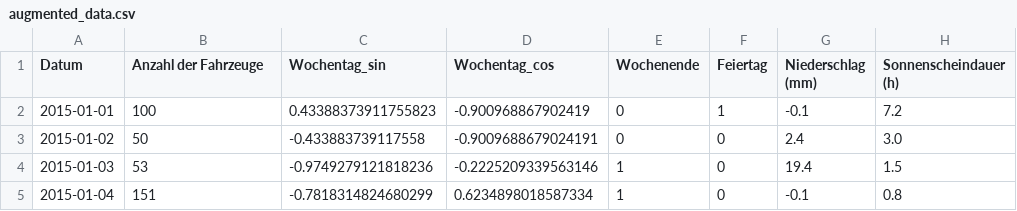
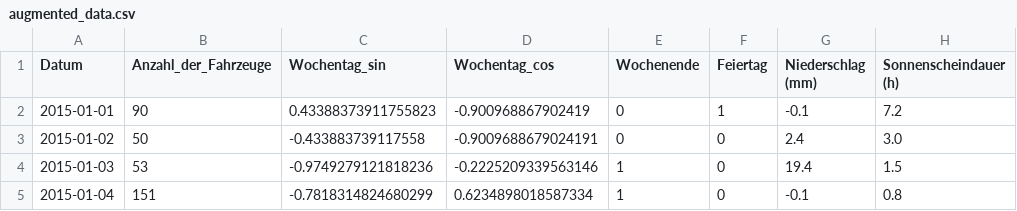
Before and after one commit to duellieren/parking-capacity-predictive-model, a CSV file: data/processed/augmented_data.csv, drawn as a sheet; only a part is shown; the diff names each change by its address in the sheet, - before the commit and + after, or states it on an @@ line.

```diff
--- a/data/processed/augmented_data.csv
+++ b/data/processed/augmented_data.csv
-B1: Anzahl der Fahrzeuge
+B1: Anzahl_der_Fahrzeuge
-B2 (Anzahl_der_Fahrzeuge): 100
+B2 (Anzahl_der_Fahrzeuge): 90
```
Also changed, not shown: data/processed/training_data.csv, 6 other files.
